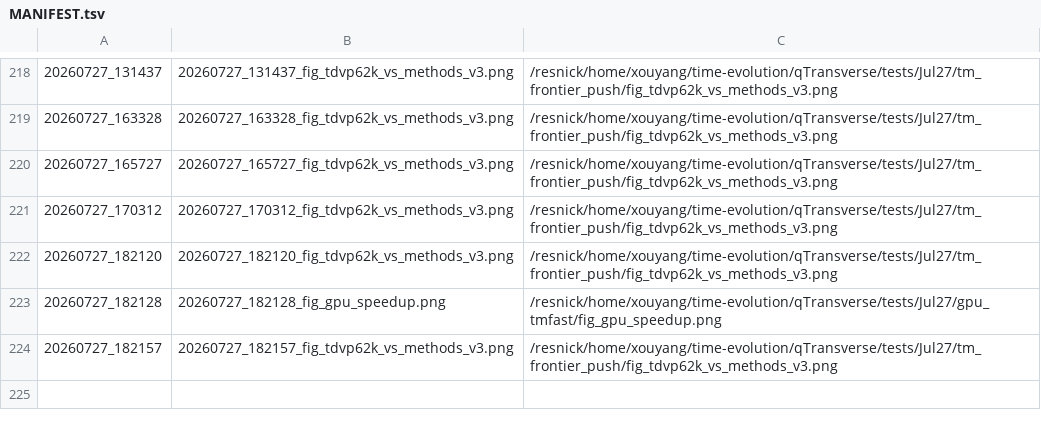
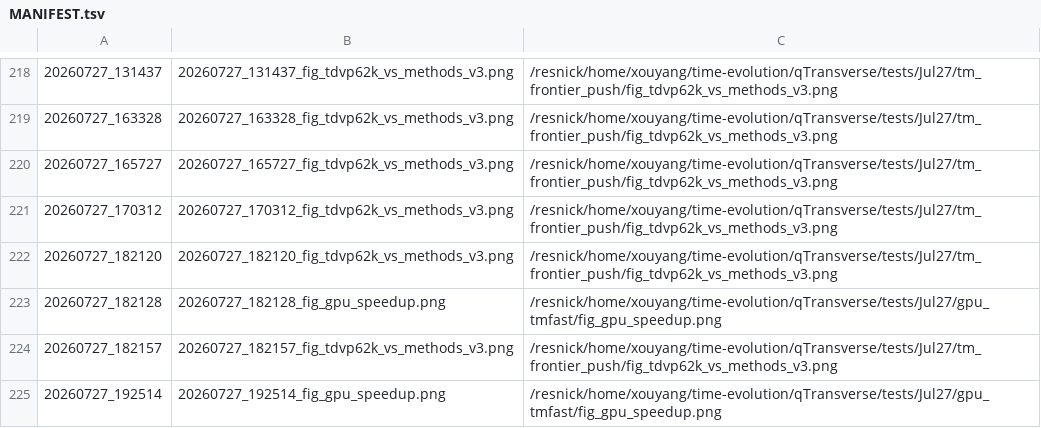
Before and after one commit to Xiaoyu-Ouyang/image-host, a TSV file: MANIFEST.tsv, drawn as a sheet; only a part is shown, gaps mark what is left out; the diff names each change by its address in the sheet, - before the commit and + after, or states it on an @@ line.

Commit message:
upload_fig: 20260727_192514 (1 file(s))
20260727_192514_fig_gpu_speedup.png <- /resnick/home/xouyang/time-evolution/qTransverse/tests/Jul27/gpu_tmfast/fig_gpu_speedup.png

```diff
--- a/MANIFEST.tsv
+++ b/MANIFEST.tsv
+row 225: 20260727_192514 | 20260727_192514_fig_gpu_speedup.png | /resnick/home/xouyang/time-evolution/qTransverse/tests/Jul27/gpu_tmfast/fig_gpu_speedup.png
```
Also changed, not shown: 1 other file.
